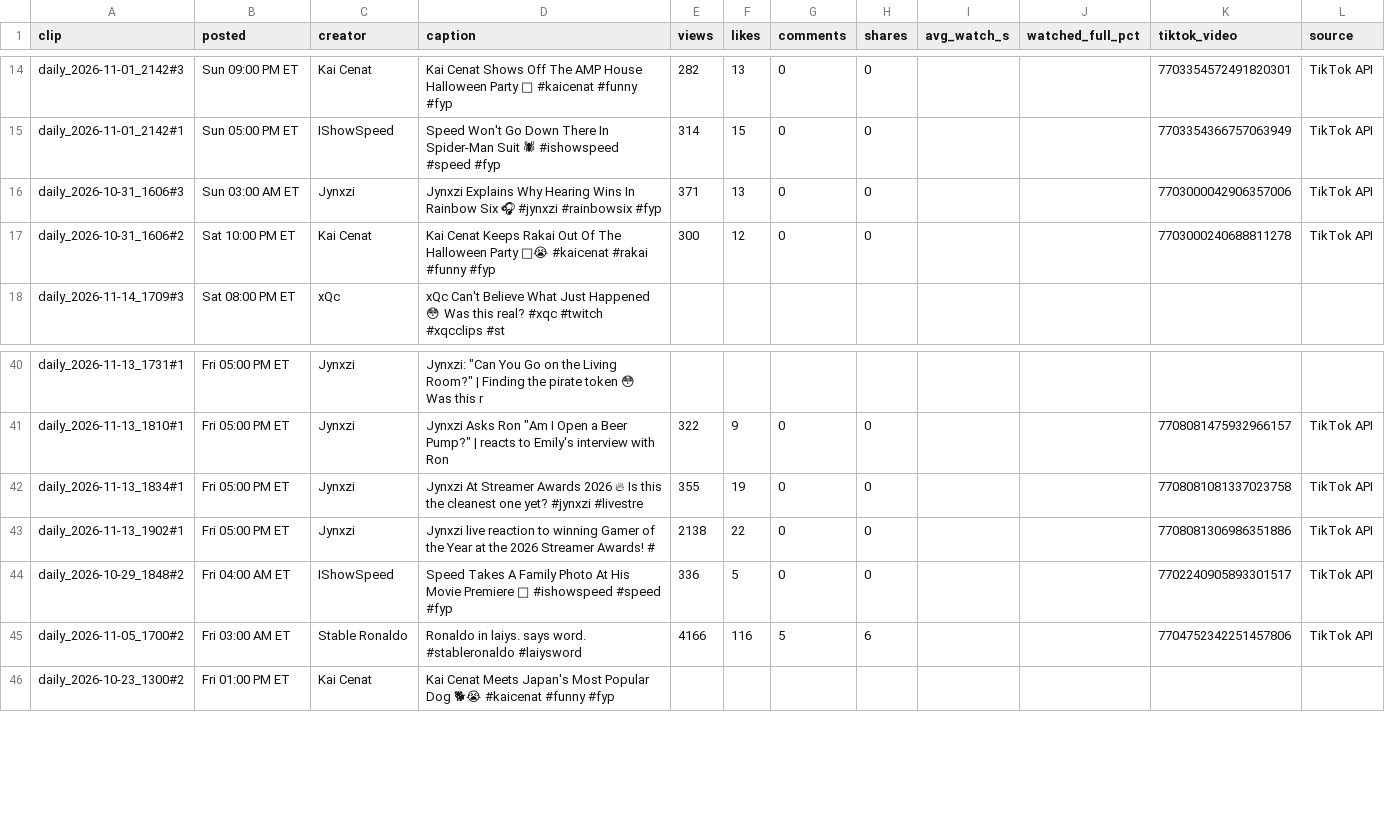
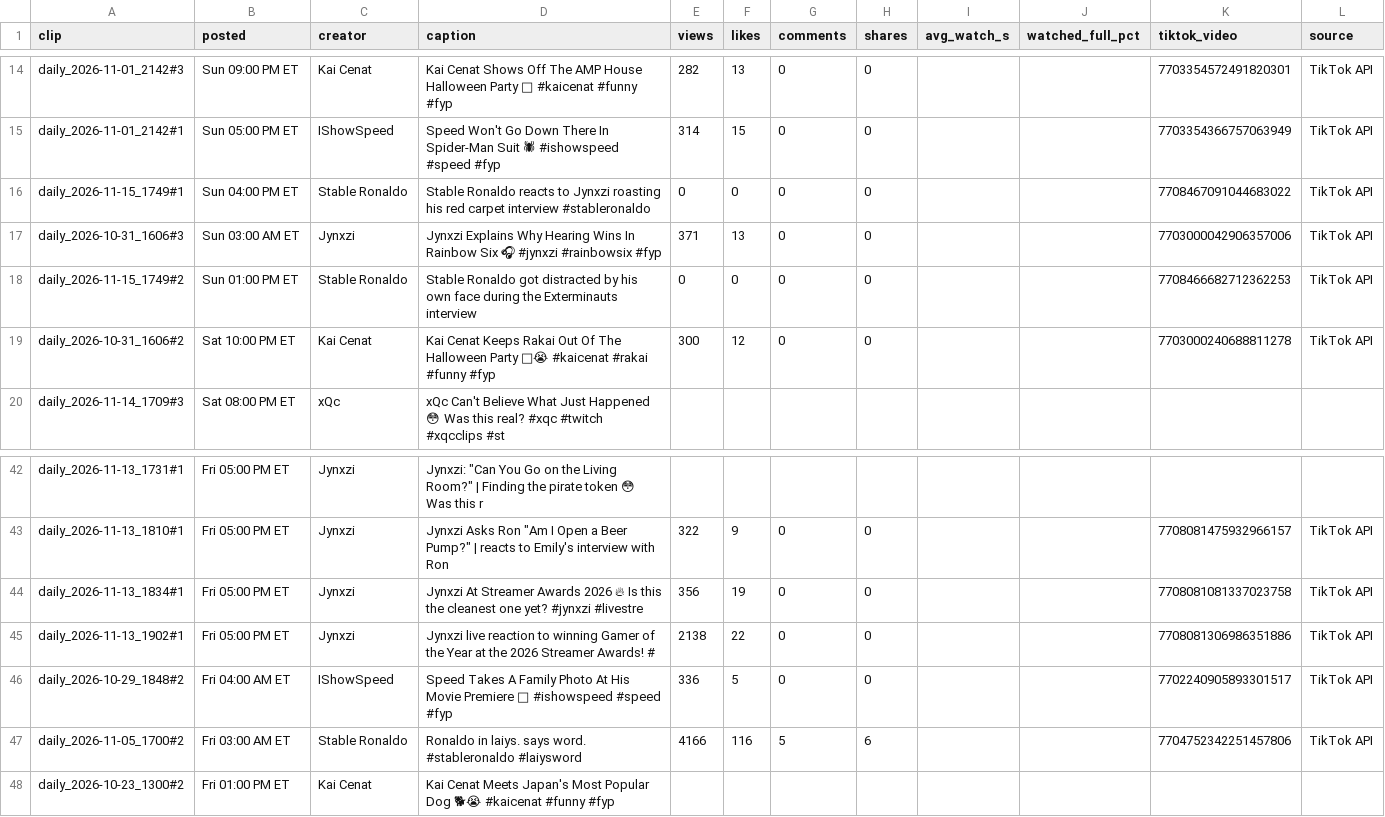
Before and after one commit to pwoo32/late-recaps-bot, a CSV file: reports/tiktok_stats.csv, drawn as a sheet; only a part is shown, gaps mark what is left out; addresses are those after the commit; the diff names each change by its address in the sheet, - before the commit and + after, or states it on an @@ line.

```diff
--- a/reports/tiktok_stats.csv
+++ b/reports/tiktok_stats.csv
+row 16: daily_2026-11-15_1749#1 | Sun 04:00 PM ET | Stable Ronaldo | Stable Ronaldo reacts to Jynxzi roasting his red carpet interview #stableronaldo | 0 | 0 | 0 | 0 |  |  | 7708467091044683022 | TikTok API
+row 18: daily_2026-11-15_1749#2 | Sun 01:00 PM ET | Stable Ronaldo | Stable Ronaldo got distracted by his own face during the Exterminauts interview | 0 | 0 | 0 | 0 |  |  | 7708466682712362253 | TikTok API
-E44 (views): 355
+E44 (views): 356
```
Also changed, not shown: 5 other files.
